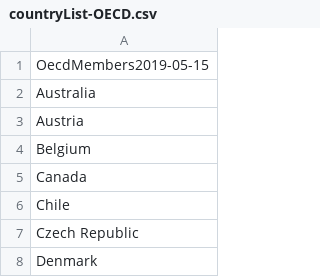
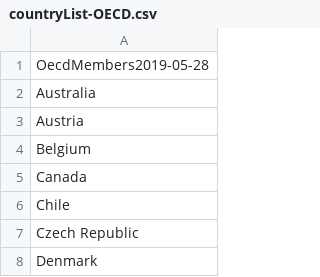
Before and after one commit to OxfordEconomics/CountryLists, a CSV file: countryList-OECD.csv, drawn as a sheet; only a part is shown.

```diff
--- a/countryList-OECD.csv
+++ b/countryList-OECD.csv
@@ -1,2 +1,2 @@
-OecdMembers2019-05-15
+OecdMembers2019-05-28
 Australia
```
Also changed, not shown: countryList-Apec.csv, countryList-EU.csv, 4 other files.
